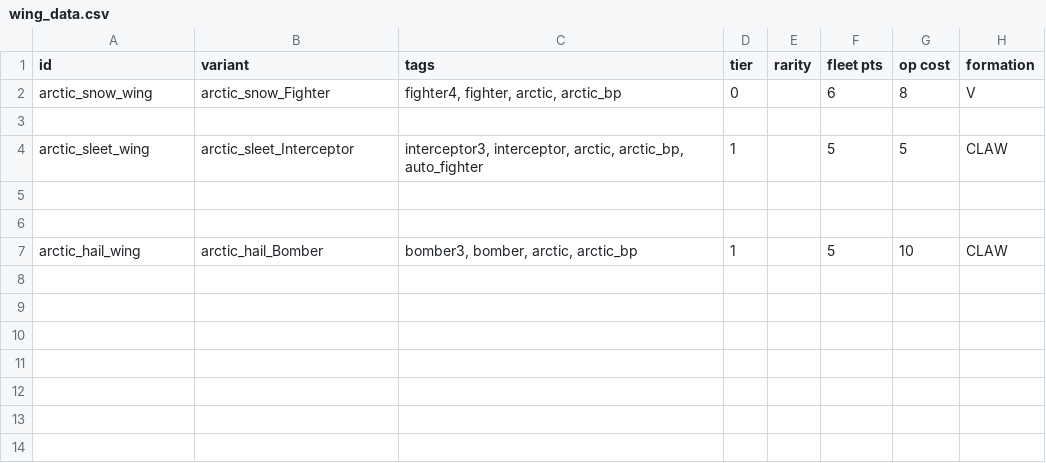
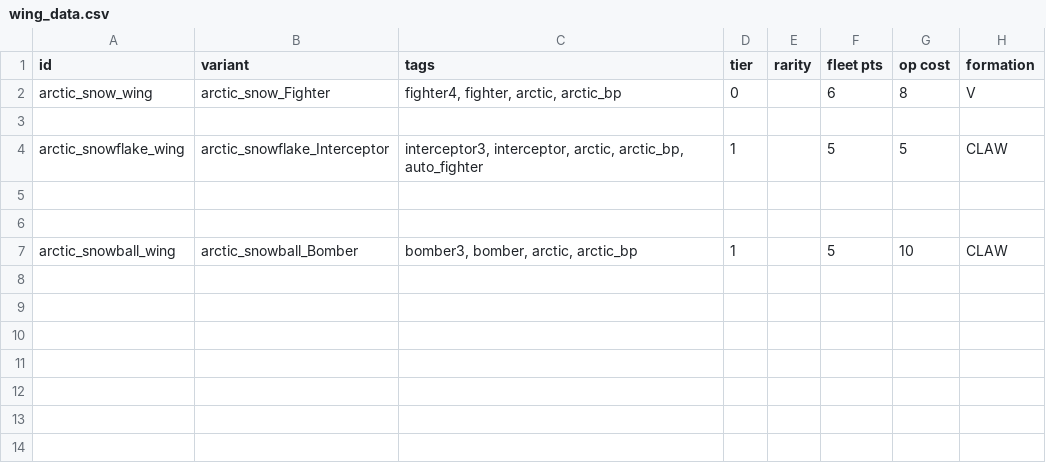
Before and after one commit to evanhandy/ArcticLaboratories, a CSV file: data/hulls/wing_data.csv, drawn as a sheet; only a part is shown; the diff names each change by its address in the sheet, - before the commit and + after, or states it on an @@ line.

```diff
--- a/data/hulls/wing_data.csv
+++ b/data/hulls/wing_data.csv
-A4 (id): arctic_sleet_wing
+A4 (id): arctic_snowflake_wing
-B4 (variant): arctic_sleet_Interceptor
+B4 (variant): arctic_snowflake_Interceptor
-A7 (id): arctic_hail_wing
+A7 (id): arctic_snowball_wing
-B7 (variant): arctic_hail_Bomber
+B7 (variant): arctic_snowball_Bomber
```
Also changed, not shown: data/hulls/ship_data.csv, 42 other files.
